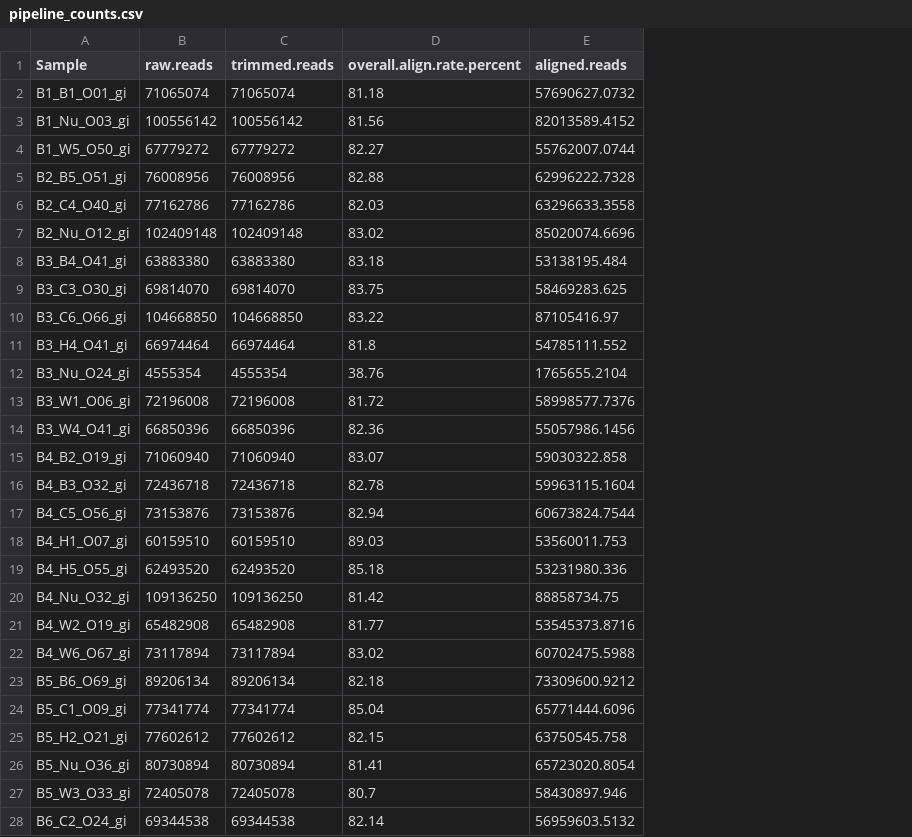
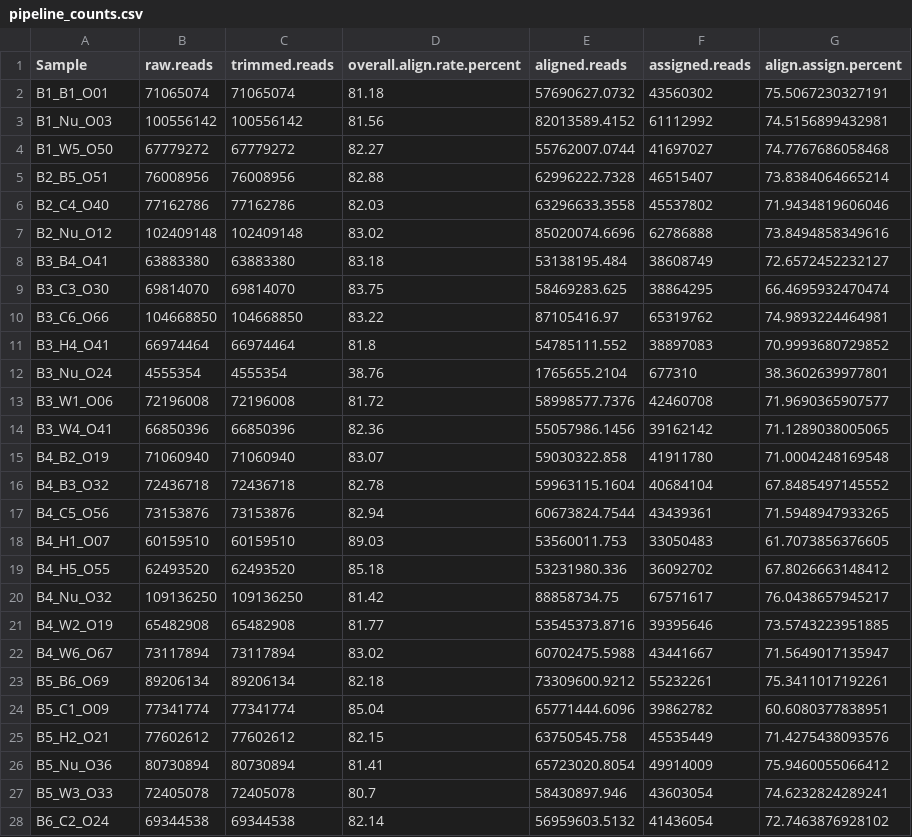
Before and after one commit to jgmcdonough/CE24_RNA-seq, a CSV file: processing/qc_outputs/pipeline_counts.csv, drawn as a sheet; only a part is shown; the diff covers the shown part only; the diff names each change by its address in the sheet, - before the commit and + after, or states it on an @@ line.

Commit message:
add results from feature counts

```diff
--- a/processing/qc_outputs/pipeline_counts.csv
+++ b/processing/qc_outputs/pipeline_counts.csv
+column F (assigned.reads), rows 2-28: 43560302 | 61112992 | 41697027 | 46515407 | 45537802 | 62786888 | 38608749 | 38864295 | 65319762 | 38897083 | 677310 | 42460708 | 39162142 | 41911780 | 40684104 | 43439361 | 33050483 | 36092702 | 67571617 | 39395646 | 43441667 | 55232261 | 39862782 | 45535449 | 49914009 | 43603054 | 41436054
+column G (align.assign.percent), rows 2-28: 75.5067230327191 | 74.5156899432981 | 74.7767686058468 | 73.8384064665214 | 71.9434819606046 | 73.8494858349616 | 72.6572452232127 | 66.4695932470474 | 74.9893224464981 | 70.9993680729852 | 38.3602639977801 | 71.9690365907577 | 71.1289038005065 | 71.0004248169548 | 67.8485497145552 | 71.5948947933265 | 61.7073856376605 | 67.8026663148412 | 76.0438657945217 | 73.5743223951885 | 71.5649017135947 | 75.3411017192261 | 60.6080377838951 | 71.4275438093576 | 75.9460055066412 | 74.6232824289241 | 72.7463876928102
-A2 (Sample): B1_B1_O01_gi
+A2 (Sample): B1_B1_O01
-A3 (Sample): B1_Nu_O03_gi
+A3 (Sample): B1_Nu_O03
-A4 (Sample): B1_W5_O50_gi
+A4 (Sample): B1_W5_O50
-A5 (Sample): B2_B5_O51_gi
+A5 (Sample): B2_B5_O51
-A6 (Sample): B2_C4_O40_gi
+A6 (Sample): B2_C4_O40
-A7 (Sample): B2_Nu_O12_gi
+A7 (Sample): B2_Nu_O12
-A8 (Sample): B3_B4_O41_gi
+A8 (Sample): B3_B4_O41
-A9 (Sample): B3_C3_O30_gi
+A9 (Sample): B3_C3_O30
-A10 (Sample): B3_C6_O66_gi
+A10 (Sample): B3_C6_O66
-A11 (Sample): B3_H4_O41_gi
+A11 (Sample): B3_H4_O41
-A12 (Sample): B3_Nu_O24_gi
+A12 (Sample): B3_Nu_O24
-A13 (Sample): B3_W1_O06_gi
+A13 (Sample): B3_W1_O06
-A14 (Sample): B3_W4_O41_gi
+A14 (Sample): B3_W4_O41
-A15 (Sample): B4_B2_O19_gi
+A15 (Sample): B4_B2_O19
-A16 (Sample): B4_B3_O32_gi
+A16 (Sample): B4_B3_O32
-A17 (Sample): B4_C5_O56_gi
+A17 (Sample): B4_C5_O56
-A18 (Sample): B4_H1_O07_gi
+A18 (Sample): B4_H1_O07
-A19 (Sample): B4_H5_O55_gi
+A19 (Sample): B4_H5_O55
-A20 (Sample): B4_Nu_O32_gi
+A20 (Sample): B4_Nu_O32
-A21 (Sample): B4_W2_O19_gi
+A21 (Sample): B4_W2_O19
-A22 (Sample): B4_W6_O67_gi
+A22 (Sample): B4_W6_O67
-A23 (Sample): B5_B6_O69_gi
+A23 (Sample): B5_B6_O69
-A24 (Sample): B5_C1_O09_gi
+A24 (Sample): B5_C1_O09
-A25 (Sample): B5_H2_O21_gi
+A25 (Sample): B5_H2_O21
-A26 (Sample): B5_Nu_O36_gi
+A26 (Sample): B5_Nu_O36
-A27 (Sample): B5_W3_O33_gi
+A27 (Sample): B5_W3_O33
-A28 (Sample): B6_C2_O24_gi
+A28 (Sample): B6_C2_O24
```
Also changed, not shown: 77 edited cells elsewhere in this file, 2 other files.
